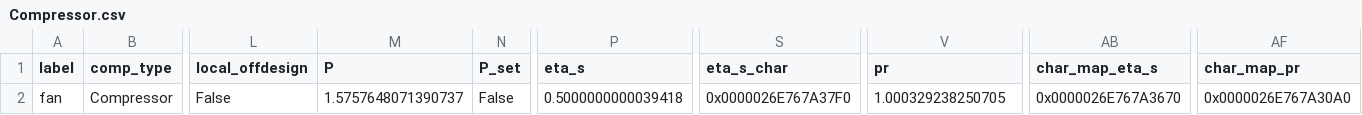
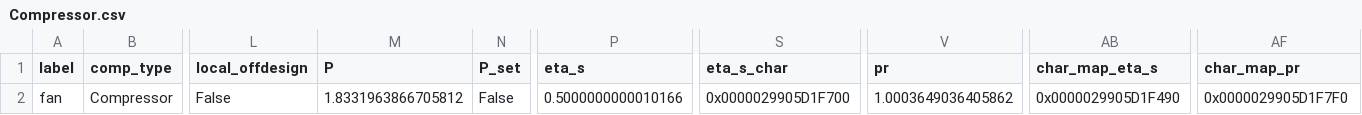
Before and after one commit to hamzaable/Modelling-of-Solar-Roof-Tiles, a CSV file: sdp/components/Compressor.csv, drawn as a sheet; only a part is shown, gaps mark what is left out; the diff names each change by its address in the sheet, - before the commit and + after, or states it on an @@ line.

Commit message:
Update Compressor.csv

```diff
--- a/sdp/components/Compressor.csv
+++ b/sdp/components/Compressor.csv
-M2 (P): 1.5757648071390737
+M2 (P): 1.8331963866705812
-P2 (eta_s): 0.5000000000039418
+P2 (eta_s): 0.5000000000010166
-S2 (eta_s_char): 0x0000026E767A37F0
+S2 (eta_s_char): 0x0000029905D1F700
-V2 (pr): 1.000329238250705
+V2 (pr): 1.0003649036405862
-AB2 (char_map_eta_s): 0x0000026E767A3670
+AB2 (char_map_eta_s): 0x0000029905D1F490
-AF2 (char_map_pr): 0x0000026E767A30A0
+AF2 (char_map_pr): 0x0000029905D1F7F0
```
